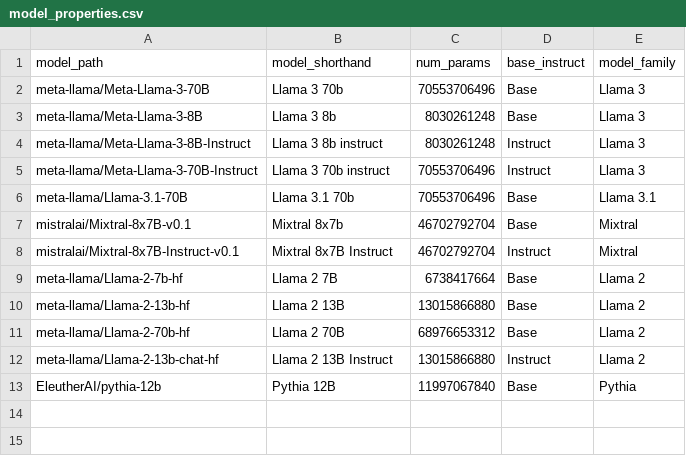
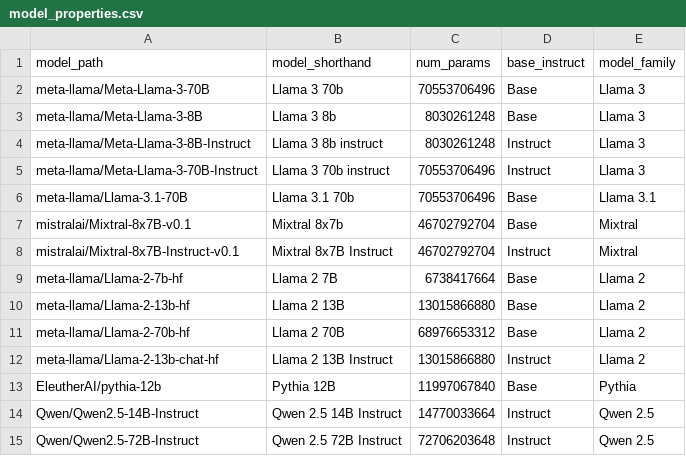
Before and after one commit to seantrott/open_llm_tom, a CSV file: data/processed/model_properties.csv, drawn as a sheet.

```diff
--- a/data/processed/model_properties.csv
+++ b/data/processed/model_properties.csv
@@ -13 +13,3 @@ meta-llama/Llama-2-13b-chat-hf,Llama 2 13B Instruct,13015866880,Instruct,Llama 2
 EleutherAI/pythia-12b,Pythia 12B,11997067840,Base,Pythia
+Qwen/Qwen2.5-14B-Instruct,Qwen 2.5 14B Instruct,14770033664,Instruct,Qwen 2.5
+Qwen/Qwen2.5-72B-Instruct,Qwen 2.5 72B Instruct,72706203648,Instruct,Qwen 2.5
```
Also changed, not shown: 3 other files.
